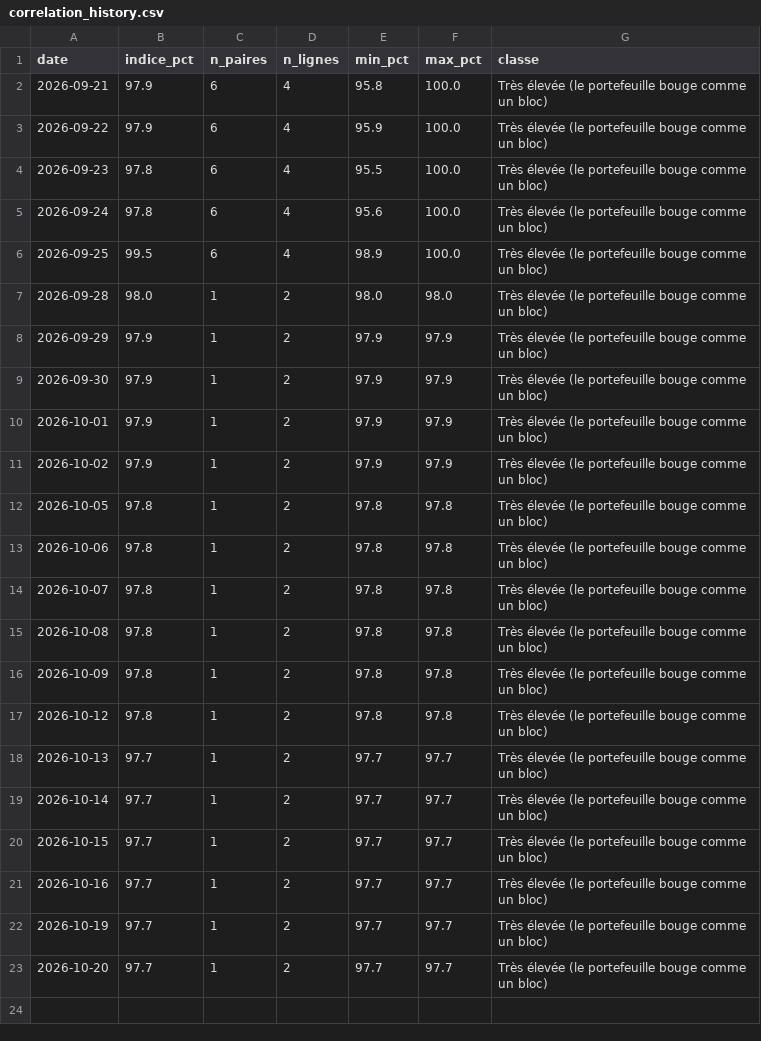
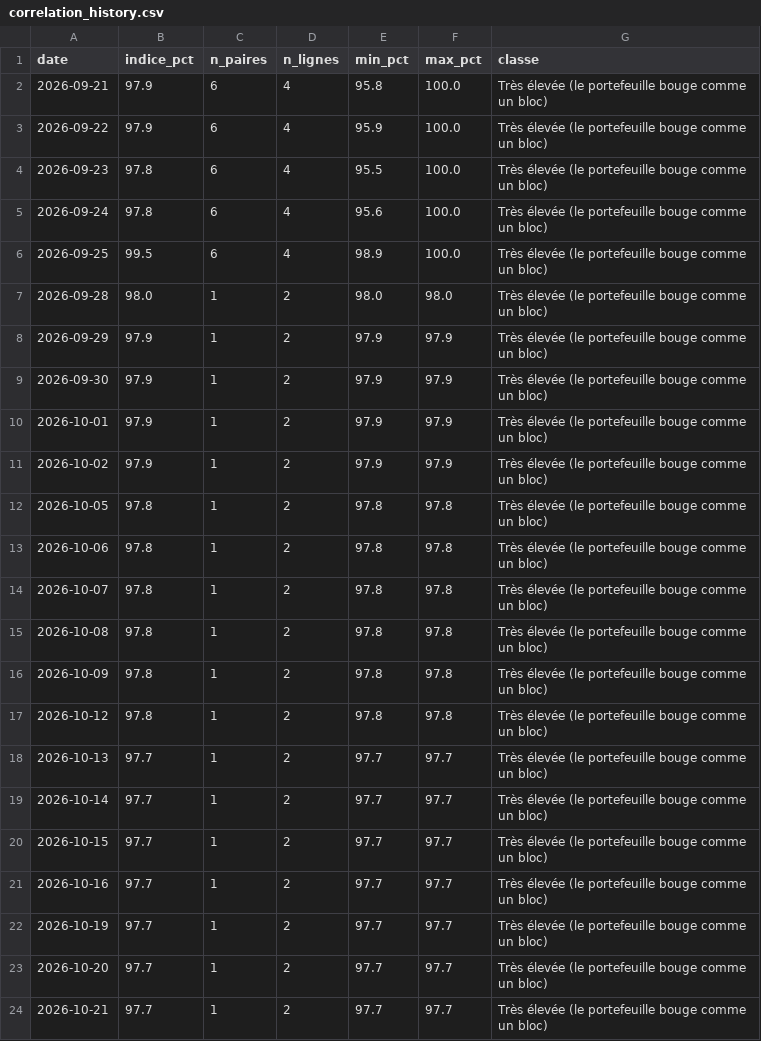
Before and after one commit to adrien13vivier-hub/projectone, a CSV file: reports/adrisis/correlation_history.csv, drawn as a sheet.

```diff
--- a/reports/adrisis/correlation_history.csv
+++ b/reports/adrisis/correlation_history.csv
@@ -23 +23,2 @@ date,indice_pct,n_paires,n_lignes,min_pct,max_pct,classe
 2026-10-20,97.7,1,2,97.7,97.7,Très élevée (le portefeuille bouge comme un bloc)
+2026-10-21,97.7,1,2,97.7,97.7,Très élevée (le portefeuille bouge comme un bloc)
```
Also changed, not shown: reports/adrien/history.csv, reports/adrisis/history.csv, 47 other files.
